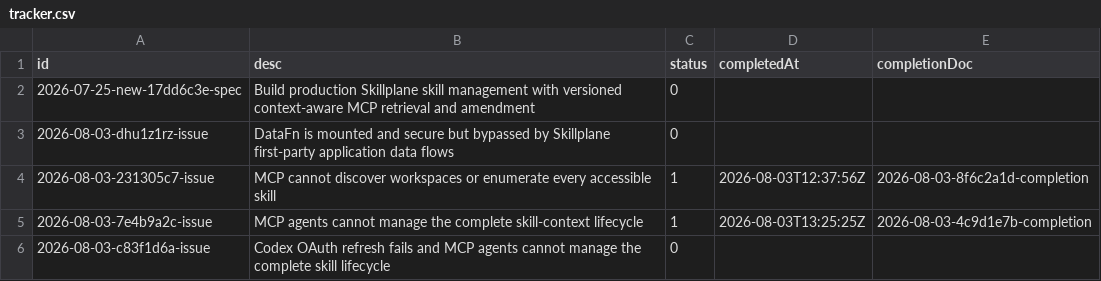
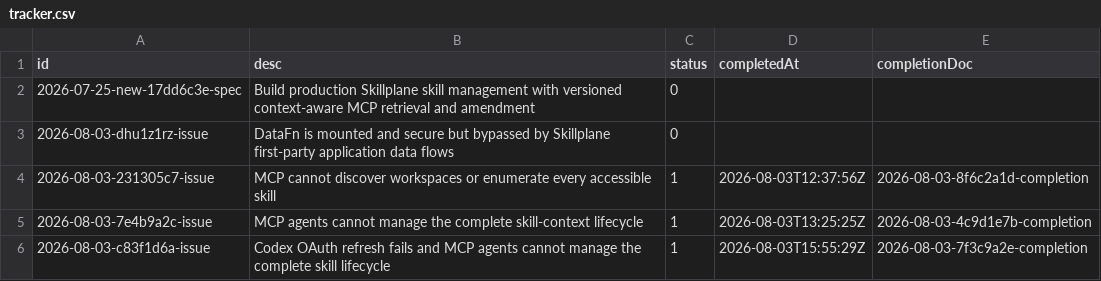
Before and after one commit to 21nCo/skillplane, a CSV file: .conduct/tracker.csv, drawn as a sheet.

```diff
--- a/.conduct/tracker.csv
+++ b/.conduct/tracker.csv
@@ -5,2 +5,2 @@ id, desc, status, completedAt, completionDoc
 2026-08-03-7e4b9a2c-issue,"MCP agents cannot manage the complete skill-context lifecycle",1,2026-08-03T13:25:25Z,2026-08-03-4c9d1e7b-completion
-2026-08-03-c83f1d6a-issue,"Codex OAuth refresh fails and MCP agents cannot manage the complete skill lifecycle",0,,
+2026-08-03-c83f1d6a-issue,"Codex OAuth refresh fails and MCP agents cannot manage the complete skill lifecycle",1,2026-08-03T15:55:29Z,2026-08-03-7f3c9a2e-completion
```
Also changed, not shown: .conduct/logs.csv, 3 other files.
